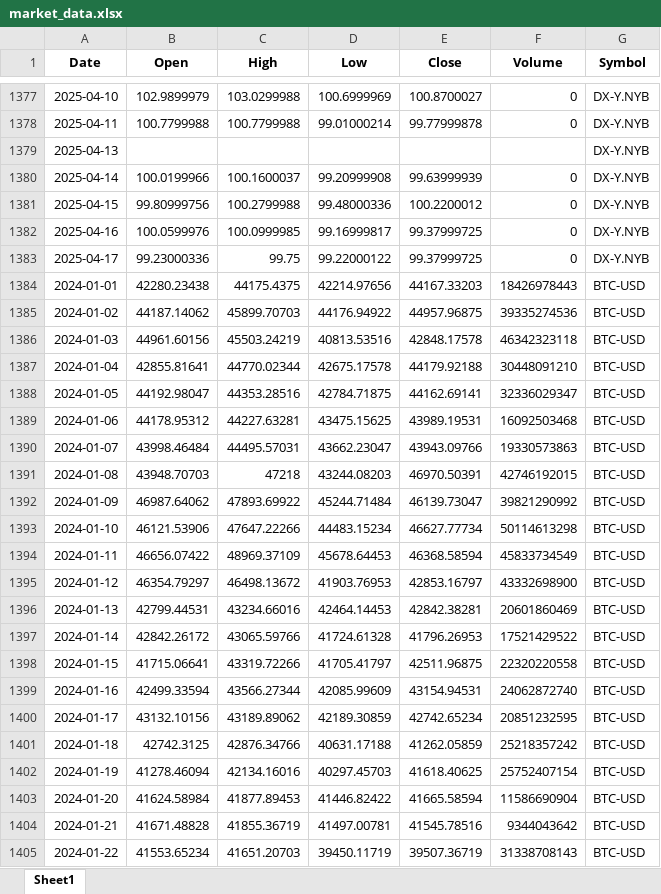
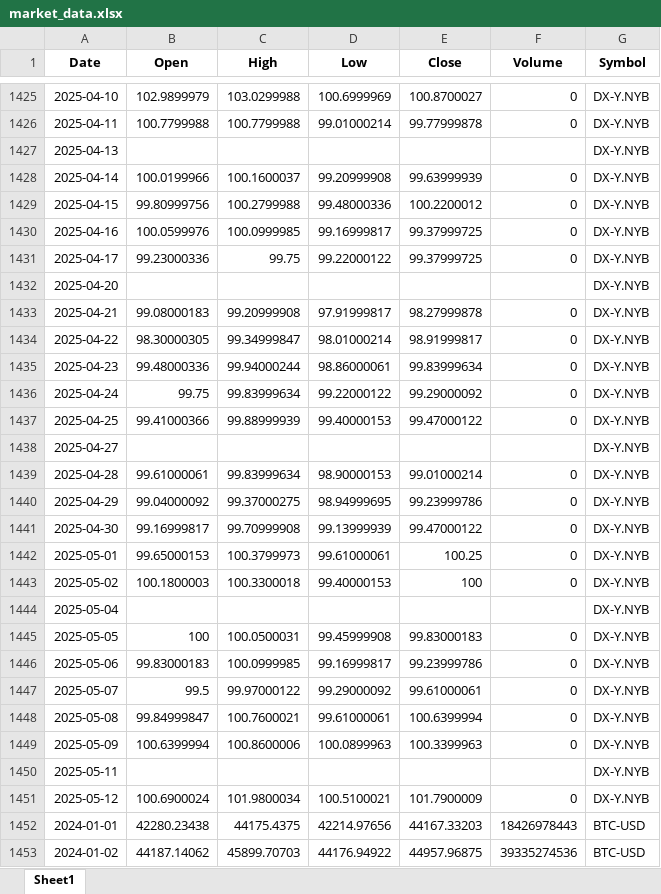
Before and after one commit to SaWyyy/Projekt_ZED, an Excel workbook: market_data.xlsx, sheet Sheet1, drawn as a sheet; only a part is shown, gaps mark what is left out; the shorter side is filled out with more unchanged rows; values as stored, in another font and other column widths than the file's, no borders; the diff covers the shown part only; the diff names each change by its address in the sheet, - before the commit and + after, or states it on an @@ line.

```diff
--- a/market_data.xlsx (sheet Sheet1)
+++ b/market_data.xlsx (sheet Sheet1)
+row 1432: 2025-04-20 |  |  |  |  |  | DX-Y.NYB
+row 1433: 2025-04-21 | 99.08000183 | 99.20999908 | 97.91999817 | 98.27999878 | 0 | DX-Y.NYB
+row 1434: 2025-04-22 | 98.30000305 | 99.34999847 | 98.01000214 | 98.91999817 | 0 | DX-Y.NYB
+row 1435: 2025-04-23 | 99.48000336 | 99.94000244 | 98.86000061 | 99.83999634 | 0 | DX-Y.NYB
+row 1436: 2025-04-24 | 99.75 | 99.83999634 | 99.22000122 | 99.29000092 | 0 | DX-Y.NYB
+row 1437: 2025-04-25 | 99.41000366 | 99.88999939 | 99.40000153 | 99.47000122 | 0 | DX-Y.NYB
+row 1438: 2025-04-27 |  |  |  |  |  | DX-Y.NYB
+row 1439: 2025-04-28 | 99.61000061 | 99.83999634 | 98.90000153 | 99.01000214 | 0 | DX-Y.NYB
+row 1440: 2025-04-29 | 99.04000092 | 99.37000275 | 98.94999695 | 99.23999786 | 0 | DX-Y.NYB
+row 1441: 2025-04-30 | 99.16999817 | 99.70999908 | 99.13999939 | 99.47000122 | 0 | DX-Y.NYB
+row 1442: 2025-05-01 | 99.65000153 | 100.3799973 | 99.61000061 | 100.25 | 0 | DX-Y.NYB
+row 1443: 2025-05-02 | 100.1800003 | 100.3300018 | 99.40000153 | 100 | 0 | DX-Y.NYB
+row 1444: 2025-05-04 |  |  |  |  |  | DX-Y.NYB
+row 1445: 2025-05-05 | 100 | 100.0500031 | 99.45999908 | 99.83000183 | 0 | DX-Y.NYB
+row 1446: 2025-05-06 | 99.83000183 | 100.0999985 | 99.16999817 | 99.23999786 | 0 | DX-Y.NYB
+row 1447: 2025-05-07 | 99.5 | 99.97000122 | 99.29000092 | 99.61000061 | 0 | DX-Y.NYB
+row 1448: 2025-05-08 | 99.84999847 | 100.7600021 | 99.61000061 | 100.6399994 | 0 | DX-Y.NYB
+row 1449: 2025-05-09 | 100.6399994 | 100.8600006 | 100.0899963 | 100.3399963 | 0 | DX-Y.NYB
+row 1450: 2025-05-11 |  |  |  |  |  | DX-Y.NYB
+row 1451: 2025-05-12 | 100.6900024 | 101.9800034 | 100.5100021 | 101.7900009 | 0 | DX-Y.NYB
```
Also changed, not shown: 116 added rows elsewhere in this sheet, stock_data.xlsx, 3 other files.
